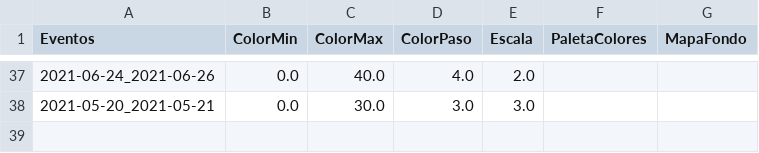
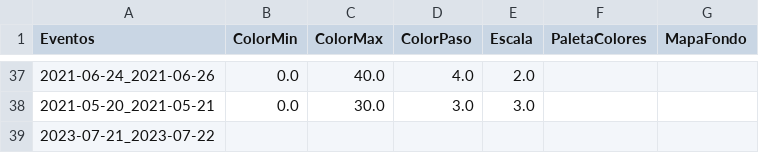
Before and after one commit to ppccdgfuchile/ppccdgfuchile, a CSV file: visparams/visparams.csv, drawn as a sheet; only a part is shown, gaps mark what is left out; the diff names each change by its address in the sheet, - before the commit and + after, or states it on an @@ line.

```diff
--- a/visparams/visparams.csv
+++ b/visparams/visparams.csv
+row 39: 2023-07-21_2023-07-22
```
Also changed, not shown: 1 other file.
